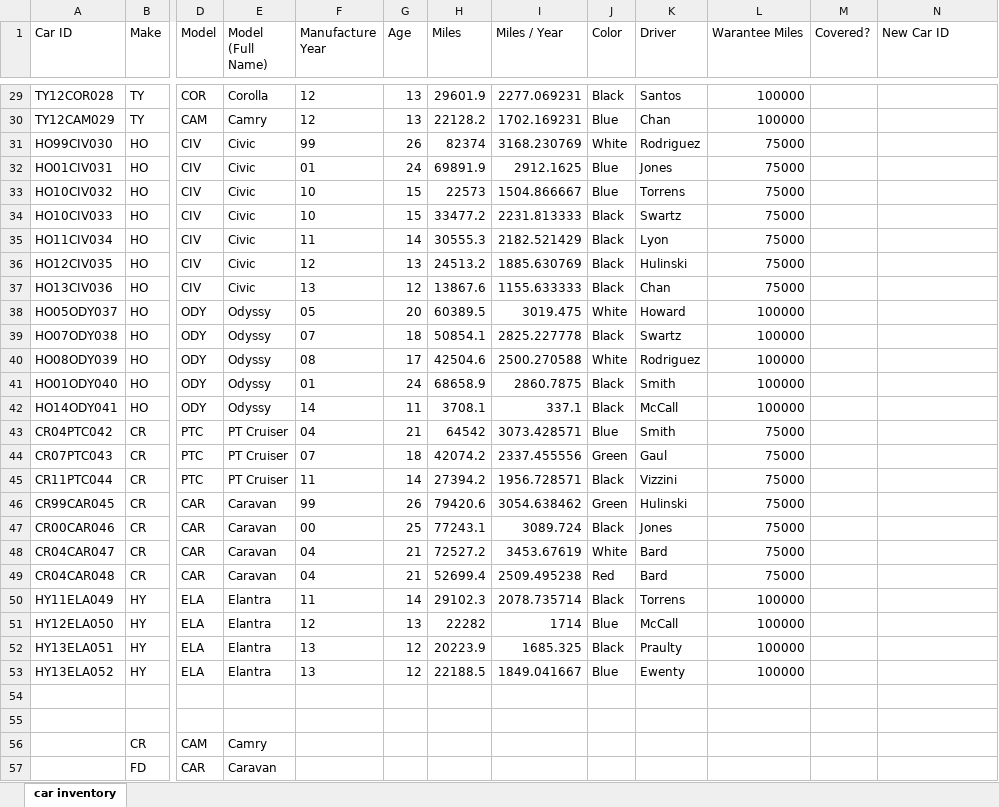
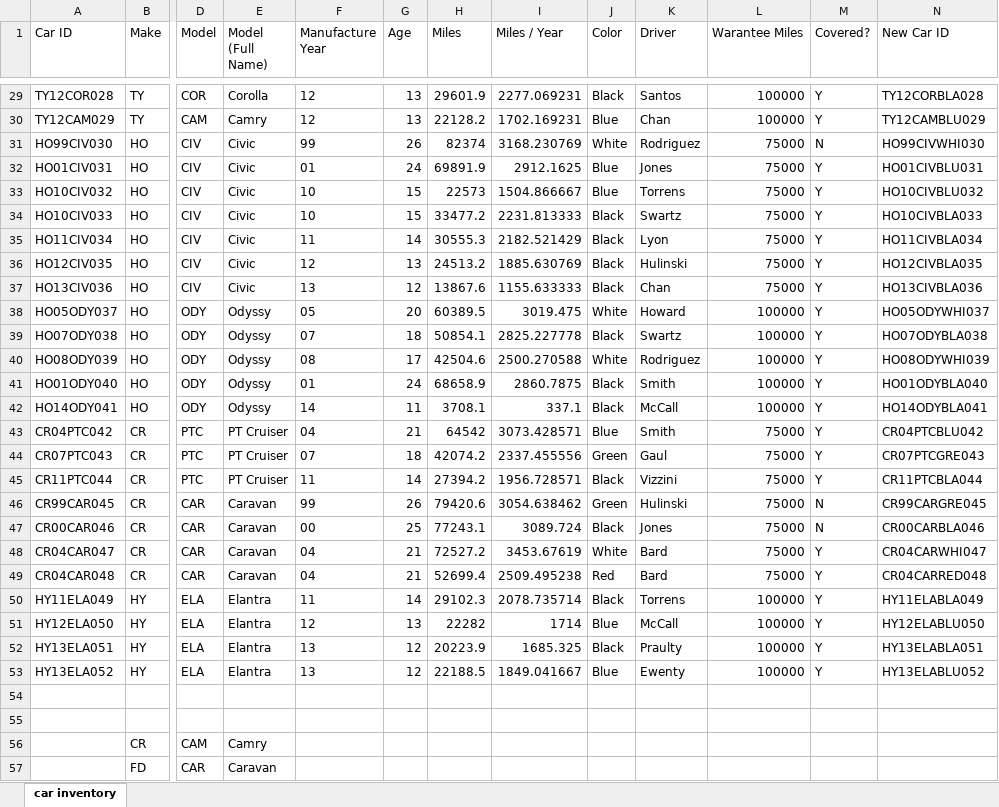
Before and after one commit to mikechikwanda/data-journey, an Excel workbook: excel/car_database/car database.xlsx, sheet car inventory, drawn as a sheet; only a part is shown, gaps mark what is left out; values as stored, in another font and other column widths than the file's, no borders; the diff covers the shown part only; the diff names each change by its address in the sheet, - before the commit and + after, or states it on an @@ line.

Commit message:
computed for covered? column and new car id

```diff
--- a/excel/car_database/car database.xlsx (sheet car inventory)
+++ b/excel/car_database/car database.xlsx (sheet car inventory)
-M29:M30 (Covered?): (empty)
+M29:M30 (Covered?): Y
-N29 (New Car ID): (empty)
+N29 (New Car ID): TY12CORBLA028
-N30 (New Car ID): (empty)
+N30 (New Car ID): TY12CAMBLU029
-M31 (Covered?): (empty)
+M31 (Covered?): N
-N31 (New Car ID): (empty)
+N31 (New Car ID): HO99CIVWHI030
-M32:M45 (Covered?): (empty)
+M32:M45 (Covered?): Y
-N32 (New Car ID): (empty)
+N32 (New Car ID): HO01CIVBLU031
-N33 (New Car ID): (empty)
+N33 (New Car ID): HO10CIVBLU032
-N34 (New Car ID): (empty)
+N34 (New Car ID): HO10CIVBLA033
-N35 (New Car ID): (empty)
+N35 (New Car ID): HO11CIVBLA034
-N36 (New Car ID): (empty)
+N36 (New Car ID): HO12CIVBLA035
-N37 (New Car ID): (empty)
+N37 (New Car ID): HO13CIVBLA036
-N38 (New Car ID): (empty)
+N38 (New Car ID): HO05ODYWHI037
-N39 (New Car ID): (empty)
+N39 (New Car ID): HO07ODYBLA038
-N40 (New Car ID): (empty)
+N40 (New Car ID): HO08ODYWHI039
-N41 (New Car ID): (empty)
+N41 (New Car ID): HO01ODYBLA040
-N42 (New Car ID): (empty)
+N42 (New Car ID): HO14ODYBLA041
-N43 (New Car ID): (empty)
+N43 (New Car ID): CR04PTCBLU042
-N44 (New Car ID): (empty)
+N44 (New Car ID): CR07PTCGRE043
-N45 (New Car ID): (empty)
+N45 (New Car ID): CR11PTCBLA044
-M46:M47 (Covered?): (empty)
+M46:M47 (Covered?): N
-N46 (New Car ID): (empty)
+N46 (New Car ID): CR99CARGRE045
-N47 (New Car ID): (empty)
+N47 (New Car ID): CR00CARBLA046
-M48:M53 (Covered?): (empty)
+M48:M53 (Covered?): Y
-N48 (New Car ID): (empty)
+N48 (New Car ID): CR04CARWHI047
-N49 (New Car ID): (empty)
+N49 (New Car ID): CR04CARRED048
-N50 (New Car ID): (empty)
+N50 (New Car ID): HY11ELABLA049
-N51 (New Car ID): (empty)
+N51 (New Car ID): HY12ELABLU050
-N52 (New Car ID): (empty)
+N52 (New Car ID): HY13ELABLA051
-N53 (New Car ID): (empty)
+N53 (New Car ID): HY13ELABLU052
```
Also changed, not shown: 54 edited cells elsewhere in this sheet.
